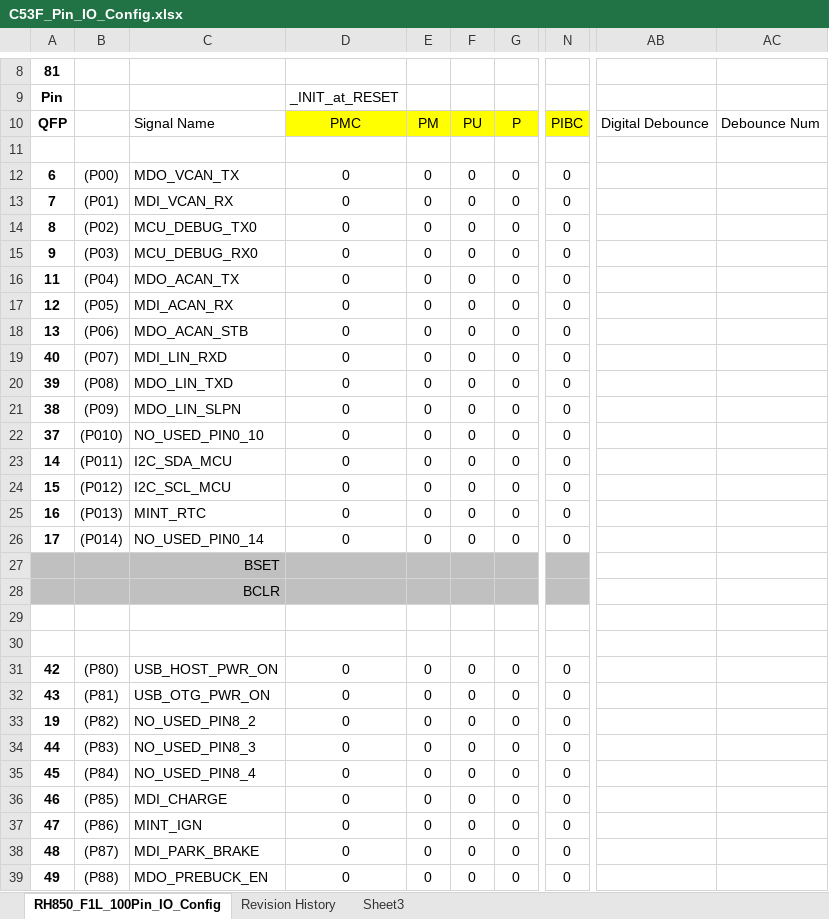
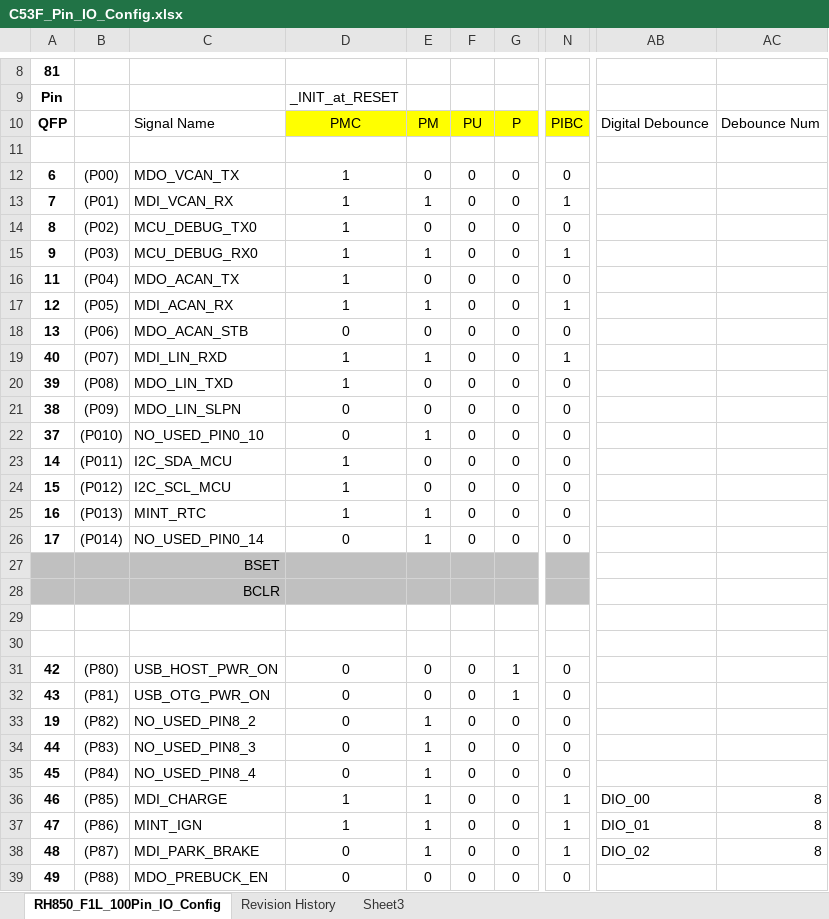
Before and after one commit to niujianlong/MyPythonProject, an Excel workbook: C53F_GPIO/C53F_Pin_IO_Config.xlsx, sheet RH850_F1L_100Pin_IO_Config, drawn as a sheet; only a part is shown, gaps mark what is left out; values as stored, in another font and other column widths than the file's, no borders; the diff covers the shown part only; the diff names each change by its address in the sheet, - before the commit and + after, or states it on an @@ line.

Commit message:
把C53f的IO口简单配置下

```diff
--- a/C53F_GPIO/C53F_Pin_IO_Config.xlsx (sheet RH850_F1L_100Pin_IO_Config)
+++ b/C53F_GPIO/C53F_Pin_IO_Config.xlsx (sheet RH850_F1L_100Pin_IO_Config)
-D12:D17: 0
+D12:D17: 1
-E13: 0
+E13: 1
-N13: 0
+N13: 1
-E15: 0
+E15: 1
-N15: 0
+N15: 1
-E17: 0
+E17: 1
-N17: 0
+N17: 1
-D19:D20: 0
+D19:D20: 1
-E19: 0
+E19: 1
-N19: 0
+N19: 1
-E22: 0
+E22: 1
-D23:D25: 0
+D23:D25: 1
-E25:E26: 0
+E25:E26: 1
-G31:G32: 0
+G31:G32: 1
-E33:E38: 0
+E33:E38: 1
-D36:D37: 0
+D36:D37: 1
-N36:N38: 0
+N36:N38: 1
-AB36: (empty)
+AB36: DIO_00
-AC36:AC38: (empty)
+AC36:AC38: 8
-AB37: (empty)
+AB37: DIO_01
-AB38: (empty)
+AB38: DIO_02
```
Also changed, not shown: 53 edited cells elsewhere in this sheet.
